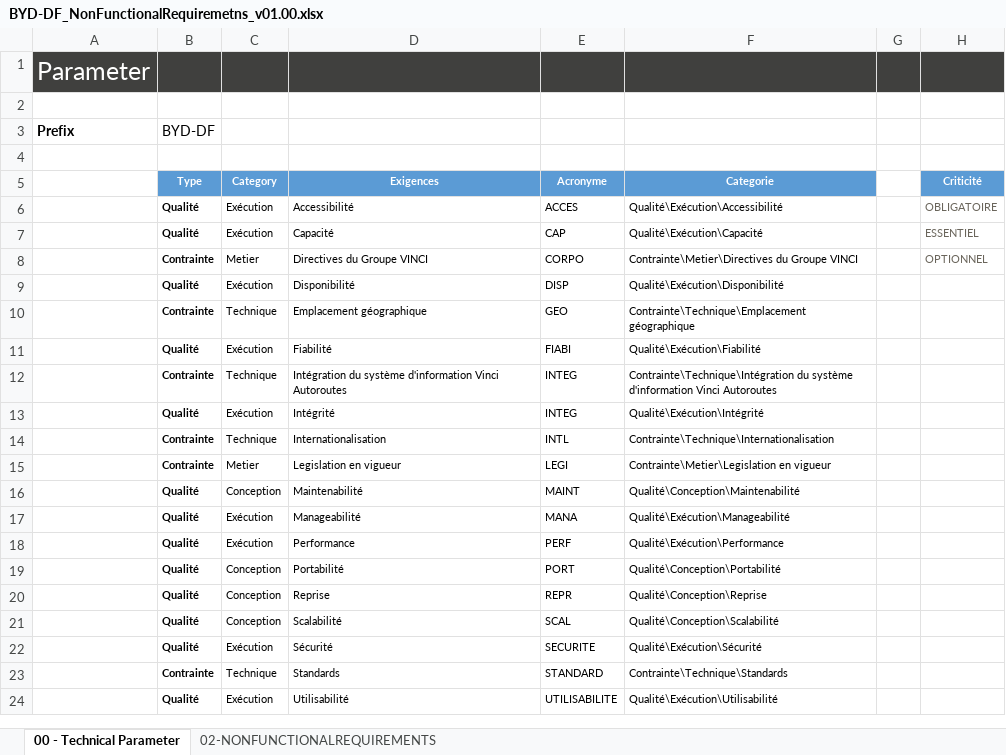
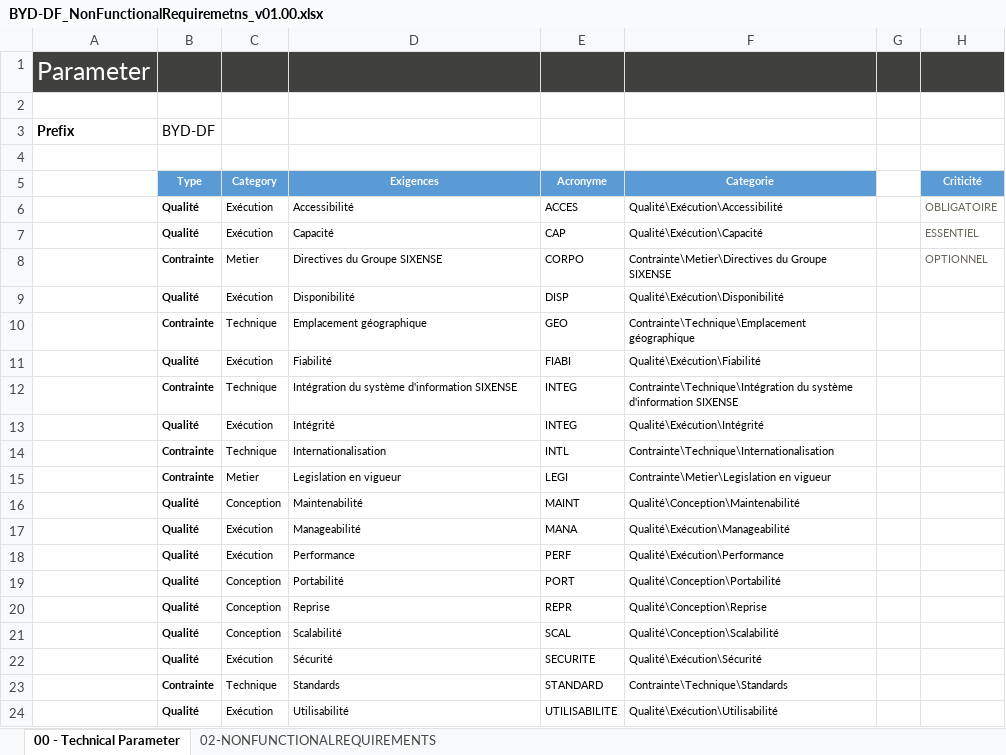
Before and after one commit to cogirep/documentation, an Excel workbook: 01.byd-DataFactory/1.ArchitectureDossier/artifacts/03.non-functional-requirements/BYD-DF_NonFunctionalRequiremetns_v01.00.xlsx, sheet 00 - Technical Parameter, drawn as a sheet; values as stored, in another font and other column widths than the file's, no borders; the diff names each change by its address in the sheet, - before the commit and + after, or states it on an @@ line.

```diff
--- a/01.byd-DataFactory/1.ArchitectureDossier/artifacts/03.non-functional-requirements/BYD-DF_NonFunctionalRequiremetns_v01.00.xlsx (sheet 00 - Technical Parameter)
+++ b/01.byd-DataFactory/1.ArchitectureDossier/artifacts/03.non-functional-requirements/BYD-DF_NonFunctionalRequiremetns_v01.00.xlsx (sheet 00 - Technical Parameter)
-D8 (Exigences): Directives du Groupe VINCI
+D8 (Exigences): Directives du Groupe SIXENSE
-F8 (Categorie): Contrainte\Metier\Directives du Groupe VINCI
+F8 (Categorie): Contrainte\Metier\Directives du Groupe SIXENSE
-D12 (Exigences): …système d'information Vinci Autoroutes
+D12 (Exigences): …système d'information SIXENSE
-F12 (Categorie): …système d'information Vinci Autoroutes
+F12 (Categorie): …système d'information SIXENSE
```
Also changed, not shown: sheet 02-NONFUNCTIONALREQUIREMENTS, formulas that keep their value, hidden cells, 01.byd-DataFactory/1.ArchitectureDossier/artifacts/01.interfacelist/BYD-DF_InterfaceLists_v01.00.xlsx, 1 other file.
